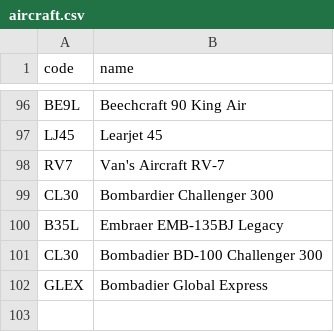
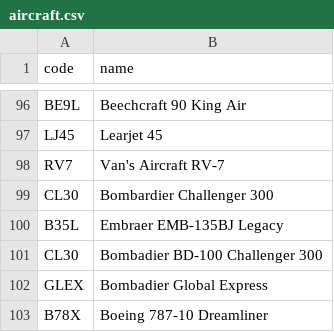
Before and after one commit to kds54/MMM-Planefinder, a CSV file: aircraft.csv, drawn as a sheet; only a part is shown, gaps mark what is left out; the diff names each change by its address in the sheet, - before the commit and + after, or states it on an @@ line.

Commit message:
Update aircraft.csv

```diff
--- a/aircraft.csv
+++ b/aircraft.csv
+row 103: B78X | Boeing 787-10 Dreamliner
```
